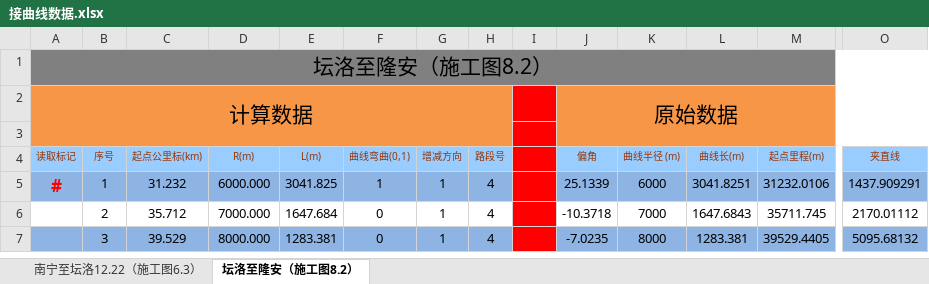
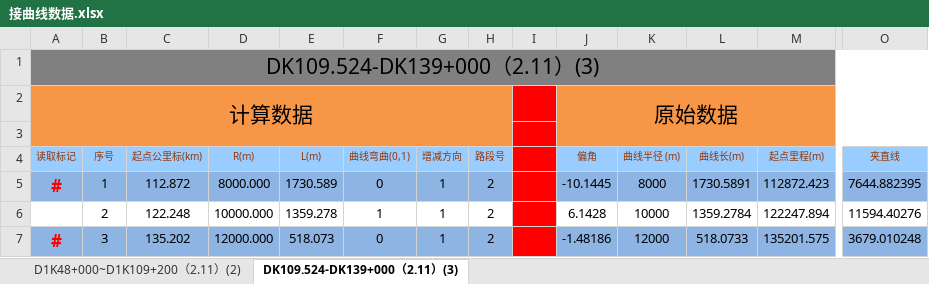
Before and after one commit to MrRnj/LineDataOperator, an Excel workbook: Inter_face/Inter_face/bin/Debug/excelmodels/接曲线数据.xlsx, sheet DK109.524-DK139+000（2.11）(3), drawn as a sheet; only a part is shown, gaps mark what is left out; values as stored, in another font and other column widths than the file's, no borders; the diff covers the shown part only; the diff names each change by its address in the sheet, - before the commit and + after, or states it on an @@ line.

```diff
--- a/Inter_face/Inter_face/bin/Debug/excelmodels/接曲线数据.xlsx (sheet DK109.524-DK139+000（2.11）(3))
+++ b/Inter_face/Inter_face/bin/Debug/excelmodels/接曲线数据.xlsx (sheet DK109.524-DK139+000（2.11）(3))
-sheet tab: 南宁至坛洛12.22（施工图6.3）
+sheet tab: D1K48+000~D1K109+200（2.11）(2)
-sheet tab: 坛洛至隆安（施工图8.2）
+sheet tab: DK109.524-DK139+000（2.11）(3)
-A1 (读取标记): 坛洛至隆安（施工图8.2）
+A1 (读取标记): DK109.524-DK139+000（2.11）(3)
-C5 (起点公里标(km)): 31.232
+C5 (起点公里标(km)): 112.872
-D5 (R(m)): 6000.000
+D5 (R(m)): 8000.000
-E5 (L(m)): 3041.825
+E5 (L(m)): 1730.589
-F5 (曲线弯曲(0,1)): 1
+F5 (曲线弯曲(0,1)): 0
-H5:H7 (路段号): 4
+H5:H7 (路段号): 2
-J5 (偏角): 25.1339
+J5 (偏角): -10.1445
-K5 (曲线半径 (m)): 6000
+K5 (曲线半径 (m)): 8000
-L5 (曲线长(m)): 3041.8251
+L5 (曲线长(m)): 1730.5891
-M5 (起点里程(m)): 31232.0106
+M5 (起点里程(m)): 112872.423
-O5 (夹直线): 1437.909291
+O5 (夹直线): 7644.882395
-C6 (起点公里标(km)): 35.712
+C6 (起点公里标(km)): 122.248
-D6 (R(m)): 7000.000
+D6 (R(m)): 10000.000
-E6 (L(m)): 1647.684
+E6 (L(m)): 1359.278
-F6 (曲线弯曲(0,1)): 0
+F6 (曲线弯曲(0,1)): 1
-J6 (偏角): -10.3718
+J6 (偏角): 6.1428
-K6 (曲线半径 (m)): 7000
+K6 (曲线半径 (m)): 10000
-L6 (曲线长(m)): 1647.6843
+L6 (曲线长(m)): 1359.2784
-M6 (起点里程(m)): 35711.745
+M6 (起点里程(m)): 122247.894
-O6 (夹直线): 2170.01112
+O6 (夹直线): 11594.40276
-A7 (读取标记): (empty)
+A7 (读取标记): #
-C7 (起点公里标(km)): 39.529
+C7 (起点公里标(km)): 135.202
-D7 (R(m)): 8000.000
+D7 (R(m)): 12000.000
-E7 (L(m)): 1283.381
+E7 (L(m)): 518.073
-J7 (偏角): -7.0235
+J7 (偏角): -1.48186
-K7 (曲线半径 (m)): 8000
+K7 (曲线半径 (m)): 12000
-L7 (曲线长(m)): 1283.381
+L7 (曲线长(m)): 518.0733
-M7 (起点里程(m)): 39529.4405
+M7 (起点里程(m)): 135201.575
-O7 (夹直线): 5095.68132
+O7 (夹直线): 3679.010248
```
Also changed, not shown: 1070 edited cells elsewhere in this sheet, sheet D1K48+000~D1K109+200（2.11）(2), formulas that keep their value, Inter_face/Inter_face/bin/Debug/excelmodels/接坡面数据.xlsx, Inter_face/Inter_face/bin/Debug/excelmodels/接坡面数据_Single.xlsx, 35 other files.
